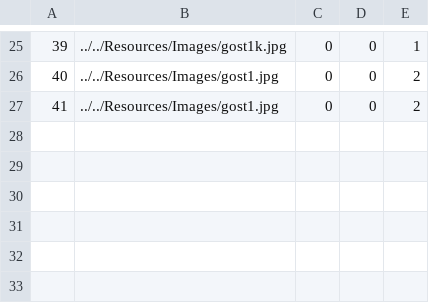
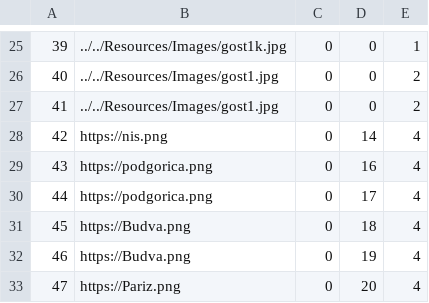
Before and after one commit to HelenaJovic/SIMS-Projekat, a CSV file: InitialProject/InitialProject/Resources/Data/images.csv, drawn as a sheet; only a part is shown, gaps mark what is left out.

```diff
--- a/InitialProject/InitialProject/Resources/Data/images.csv
+++ b/InitialProject/InitialProject/Resources/Data/images.csv
@@ -27 +27,7 @@
 41|../../Resources/Images/gost1.jpg|0|0|2
+42|https://nis.png|0|14|4
+43|https://podgorica.png|0|16|4
+44|https://podgorica.png|0|17|4
+45|https://Budva.png|0|18|4
+46|https://Budva.png|0|19|4
+47|https://Pariz.png|0|20|4
```
Also changed, not shown: InitialProject/InitialProject/Resources/Data/tourpoints.csv, InitialProject/InitialProject/Resources/Data/tourrequests.csv, 24 other files.
